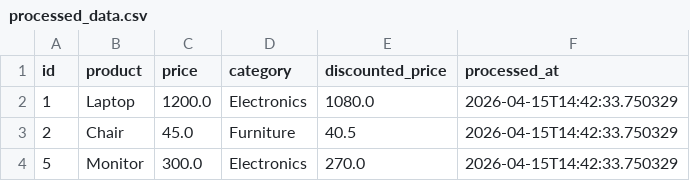
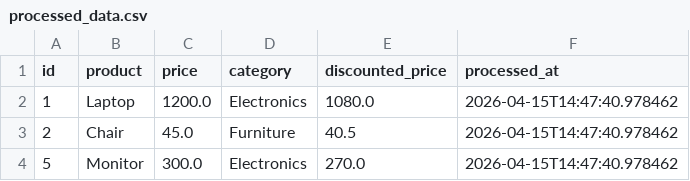
Before and after one commit to GDGoC-FPTU/data-pipeline-observability-NDAismeee, a CSV file: processed_data.csv, drawn as a sheet.

```diff
--- a/processed_data.csv
+++ b/processed_data.csv
@@ -1,4 +1,4 @@
 id,product,price,category,discounted_price,processed_at
-1,Laptop,1200.0,Electronics,1080.0,2026-04-15T14:42:33.750329
-2,Chair,45.0,Furniture,40.5,2026-04-15T14:42:33.750329
-5,Monitor,300.0,Electronics,270.0,2026-04-15T14:42:33.750329
+1,Laptop,1200.0,Electronics,1080.0,2026-04-15T14:47:40.978462
+2,Chair,45.0,Furniture,40.5,2026-04-15T14:47:40.978462
+5,Monitor,300.0,Electronics,270.0,2026-04-15T14:47:40.978462
```
Also changed, not shown: 1 other file.
